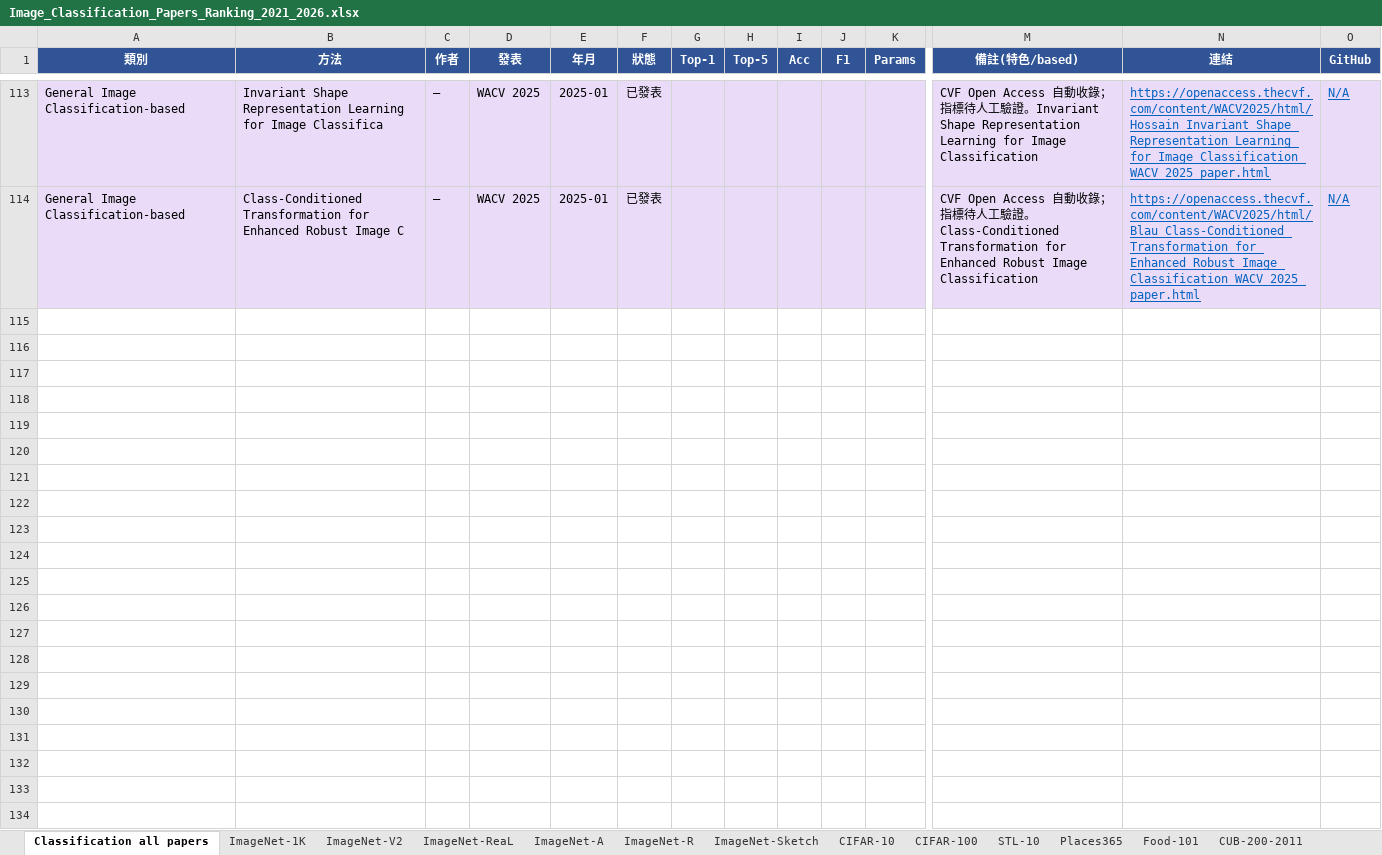
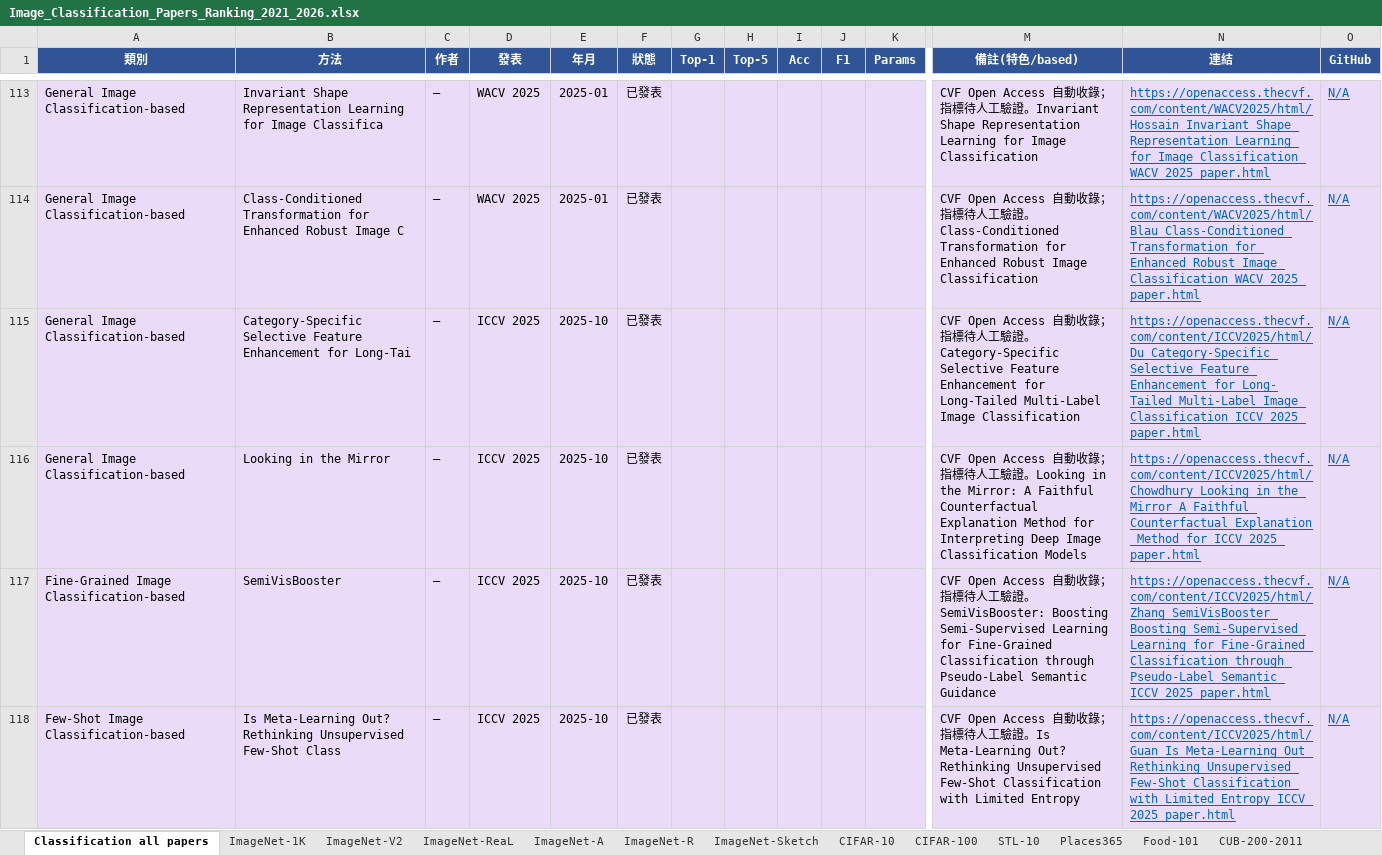
Before and after one commit to 112378074/NTUT-IVI-Lab--SOTA-Literature-Viewer, an Excel workbook: Image_Classification_Papers_Ranking_2021_2026.xlsx, sheet Classification all papers, drawn as a sheet; only a part is shown, gaps mark what is left out; values as stored, in another font and other column widths than the file's, no borders; rows hold the shown columns only; the diff covers the shown part only; the diff names each change by its address in the sheet, - before the commit and + after, or states it on an @@ line.

```diff
--- a/Image_Classification_Papers_Ranking_2021_2026.xlsx (sheet Classification all papers)
+++ b/Image_Classification_Papers_Ranking_2021_2026.xlsx (sheet Classification all papers)
+row 115: General Image Classification-based | Category-Specific Selective Feature Enhancement for Long-Tai | — | ICCV 2025 | 2025-10 | 已發表 |  |  |  |  |  | CVF Open Access 自動收錄；指標待人工驗證。Category-Specific Selective Feature Enhancement for Long-Tailed Multi-Label Image Classification | https://openaccess.thecvf.com/content/ICCV2025/html/Du_Category-Specific_Selective_Feature_Enhancement_for_Long-Tailed_Multi-Label_Image_Classification_ICCV_2025_paper.html | N/A
+row 116: General Image Classification-based | Looking in the Mirror | — | ICCV 2025 | 2025-10 | 已發表 |  |  |  |  |  | CVF Open Access 自動收錄；指標待人工驗證。Looking in the Mirror: A Faithful Counterfactual Explanation Method for Interpreting Deep Image Classification Models | https://openaccess.thecvf.com/content/ICCV2025/html/Chowdhury_Looking_in_the_Mirror_A_Faithful_Counterfactual_Explanation_Method_for_ICCV_2025_paper.html | N/A
+row 117: Fine-Grained Image Classification-based | SemiVisBooster | — | ICCV 2025 | 2025-10 | 已發表 |  |  |  |  |  | CVF Open Access 自動收錄；指標待人工驗證。SemiVisBooster: Boosting Semi-Supervised Learning for Fine-Grained Classification through Pseudo-Label Semantic Guidance | https://openaccess.thecvf.com/content/ICCV2025/html/Zhang_SemiVisBooster_Boosting_Semi-Supervised_Learning_for_Fine-Grained_Classification_through_Pseudo-Label_Semantic_ICCV_2025_paper.html | N/A
+row 118: Few-Shot Image Classification-based | Is Meta-Learning Out? Rethinking Unsupervised Few-Shot Class | — | ICCV 2025 | 2025-10 | 已發表 |  |  |  |  |  | CVF Open Access 自動收錄；指標待人工驗證。Is Meta-Learning Out? Rethinking Unsupervised Few-Shot Classification with Limited Entropy | https://openaccess.thecvf.com/content/ICCV2025/html/Guan_Is_Meta-Learning_Out_Rethinking_Unsupervised_Few-Shot_Classification_with_Limited_Entropy_ICCV_2025_paper.html | N/A
```
Also changed, not shown: 10 added rows elsewhere in this sheet, AnomalyDetection_Papers_Summary_v10_20260425.xlsx, Object_Detection_Papers_Ranking_2021_2026.xlsx, 4 other files.
